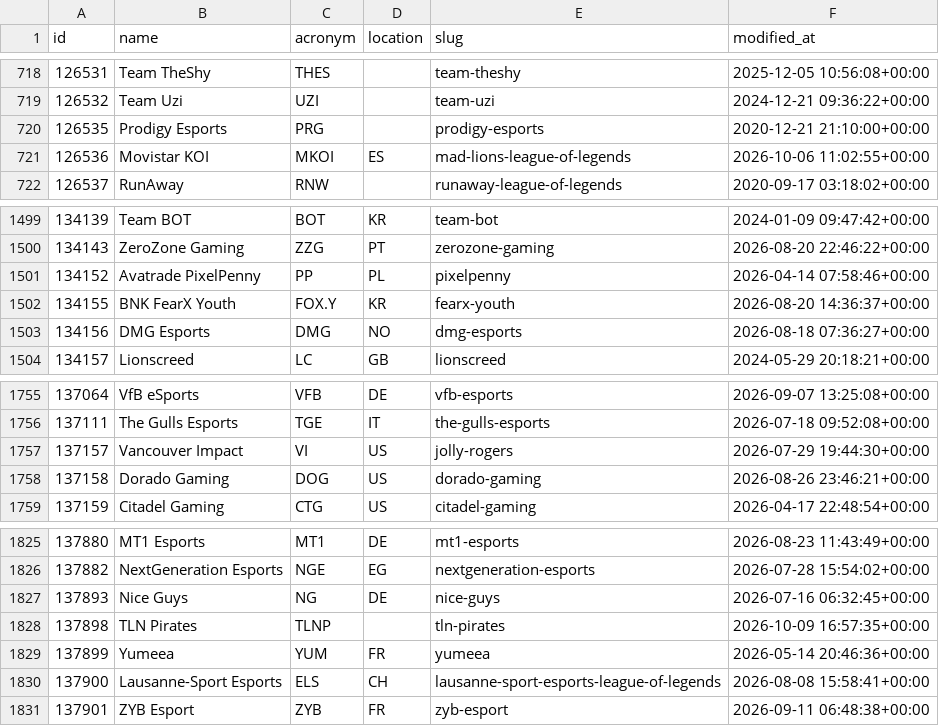
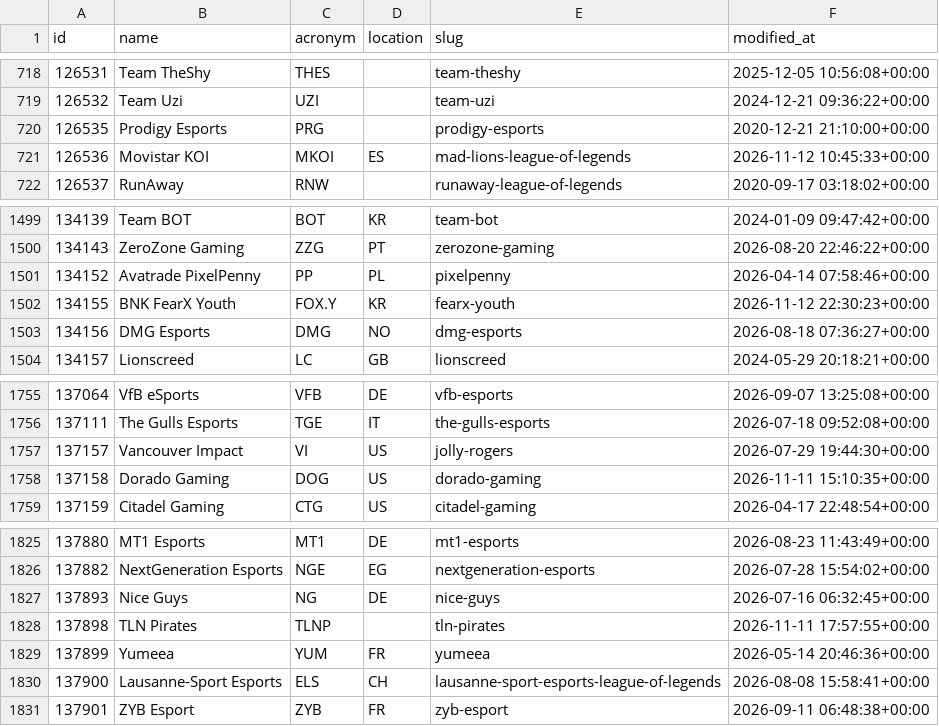
Before and after one commit to Shiokaa/Projet-ETL, a CSV file: data/processed/teams.csv, drawn as a sheet; only a part is shown, gaps mark what is left out; the diff covers the shown part only.

```diff
--- a/data/processed/teams.csv
+++ b/data/processed/teams.csv
@@ -720,3 +720,3 @@ id,name,acronym,location,slug,modified_at
 126535,Prodigy Esports,PRG,,prodigy-esports,2020-12-21 21:10:00+00:00
-126536,Movistar KOI,MKOI,ES,mad-lions-league-of-legends,2026-10-06 11:02:55+00:00
+126536,Movistar KOI,MKOI,ES,mad-lions-league-of-legends,2026-11-12 10:45:33+00:00
 126537,RunAway,RNW,,runaway-league-of-legends,2020-09-17 03:18:02+00:00
@@ -1501,3 +1501,3 @@ id,name,acronym,location,slug,modified_at
 134152,Avatrade PixelPenny,PP,PL,pixelpenny,2026-04-14 07:58:46+00:00
-134155,BNK FearX Youth,FOX.Y,KR,fearx-youth,2026-08-20 14:36:37+00:00
+134155,BNK FearX Youth,FOX.Y,KR,fearx-youth,2026-11-12 22:30:23+00:00
 134156,DMG Esports,DMG,NO,dmg-esports,2026-08-18 07:36:27+00:00
@@ -1757,3 +1757,3 @@ id,name,acronym,location,slug,modified_at
 137157,Vancouver Impact,VI,US,jolly-rogers,2026-07-29 19:44:30+00:00
-137158,Dorado Gaming,DOG,US,dorado-gaming,2026-08-26 23:46:21+00:00
+137158,Dorado Gaming,DOG,US,dorado-gaming,2026-11-11 15:10:35+00:00
 137159,Citadel Gaming,CTG,US,citadel-gaming,2026-04-17 22:48:54+00:00
@@ -1827,3 +1827,3 @@ id,name,acronym,location,slug,modified_at
 137893,Nice Guys,NG,DE,nice-guys,2026-07-16 06:32:45+00:00
-137898,TLN Pirates,TLNP,,tln-pirates,2026-10-09 16:57:35+00:00
+137898,TLN Pirates,TLNP,,tln-pirates,2026-11-11 17:57:55+00:00
 137899,Yumeea,YUM,FR,yumeea,2026-05-14 20:46:36+00:00
```
Also changed, not shown: 6 edited cells elsewhere in this file, data/processed/players.csv, data/processed/series.csv, 10 other files.
